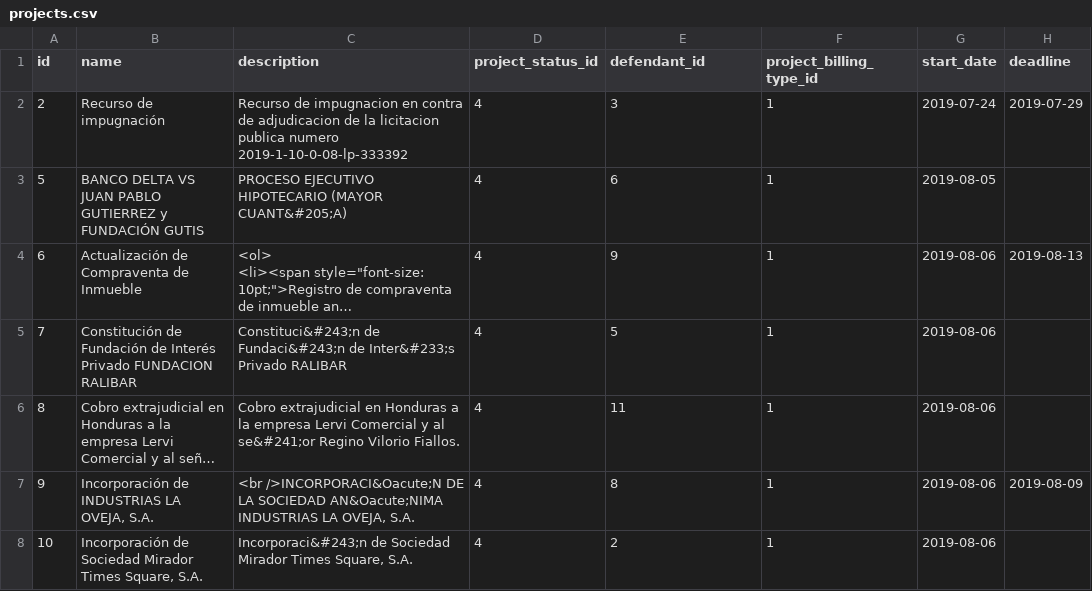
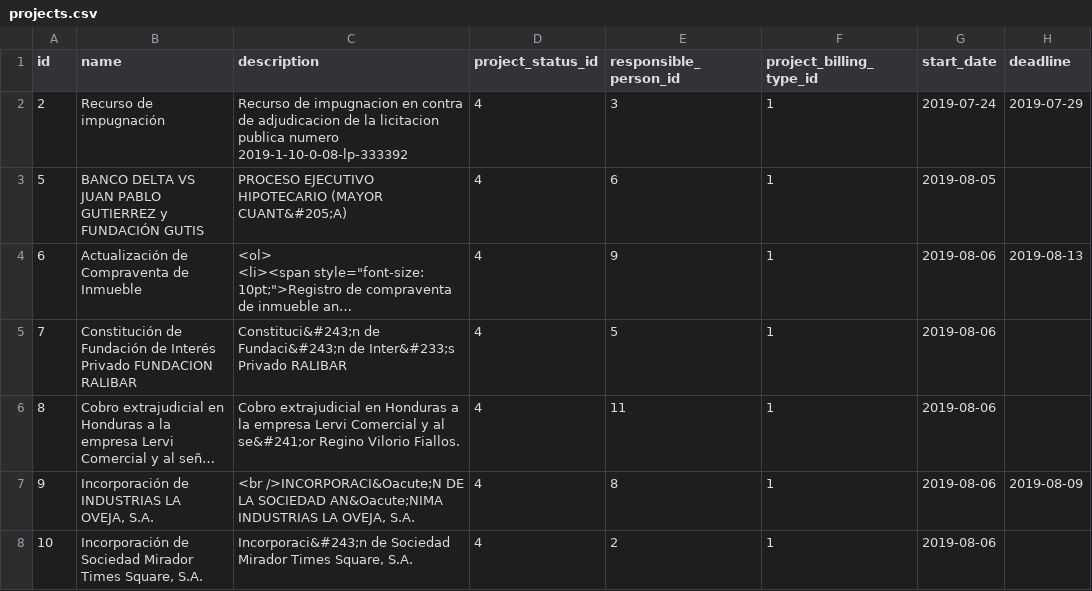
Before and after one commit to soundOfff/proyecto-final, a CSV file: back/database/imports/projects.csv, drawn as a sheet; only a part is shown; long unchanged cells end in …; the diff names each change by its address in the sheet, - before the commit and + after, or states it on an @@ line.

Commit message:
feat: add partners table - add contact and user seeder

```diff
--- a/back/database/imports/projects.csv
+++ b/back/database/imports/projects.csv
-E1: defendant_id
+E1: responsible_person_id
```
Also changed, not shown: back/database/imports/partners.csv, 20 other files.
